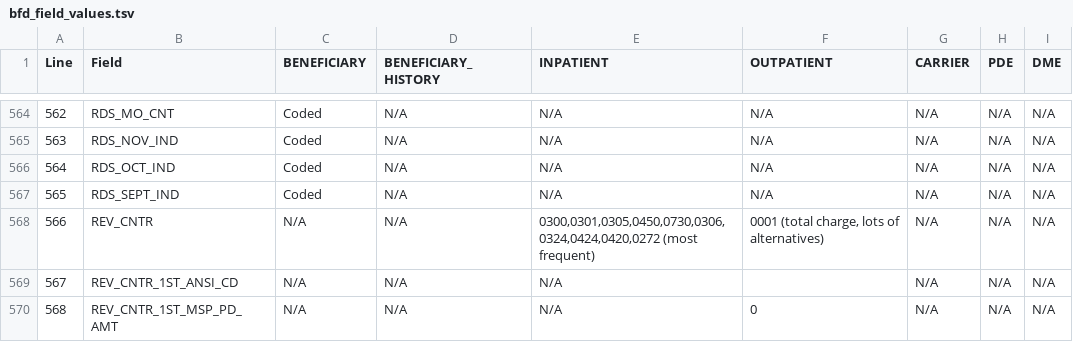
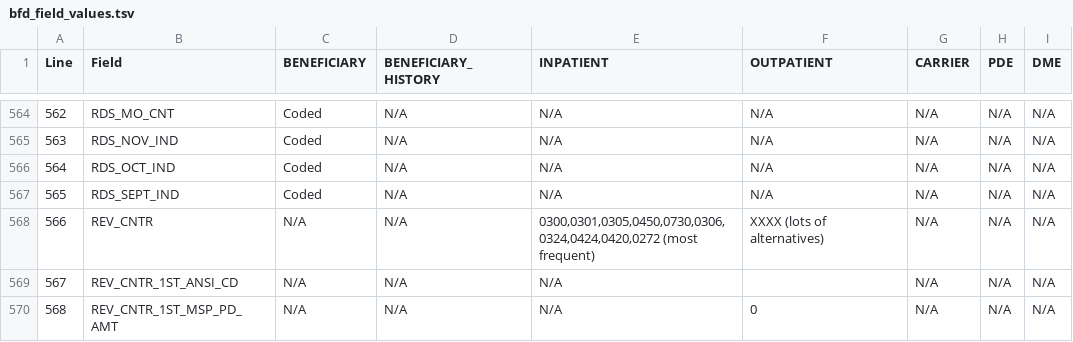
Before and after one commit to dataweave19/synthea-healthcare-etl, a TSV file: src/main/resources/export/bfd_field_values.tsv, drawn as a sheet; only a part is shown, gaps mark what is left out; the diff names each change by its address in the sheet, - before the commit and + after, or states it on an @@ line.

Commit message:
Refactor bfd outpatient exporter in prep for revised revenue center mapping. Will now always emit a total charge line item.

```diff
--- a/src/main/resources/export/bfd_field_values.tsv
+++ b/src/main/resources/export/bfd_field_values.tsv
-F568 (OUTPATIENT): 0001 (total charge, lots of alternatives)
+F568 (OUTPATIENT): XXXX (lots of alternatives)
```
Also changed, not shown: 3 other files.
